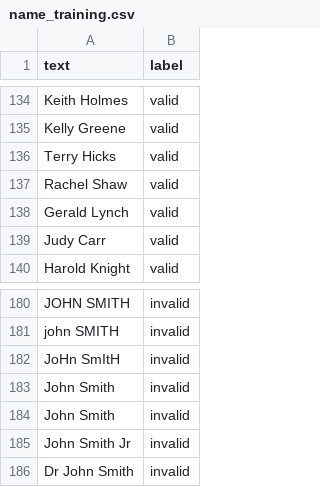
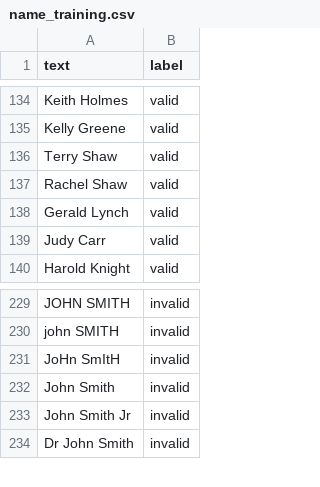
Before and after one commit to lcjj346/ML-Data-Validator, a CSV file: training_data/name_training.csv, drawn as a sheet; only a part is shown, gaps mark what is left out; the diff covers the shown part only.

```diff
--- a/training_data/name_training.csv
+++ b/training_data/name_training.csv
@@ -135,3 +135,3 @@ Keith Holmes,valid
 Kelly Greene,valid
-Terry Hicks,valid
+Terry Shaw,valid
 Rachel Shaw,valid
@@ -184,2 +233 @@ JoHn SmItH,invalid
-John  Smith,invalid
 John Smith Jr,invalid
```
Also changed, not shown: 71 added rows and 5 edited cells elsewhere in this file, training_data/email_training.csv, 13 other files.
